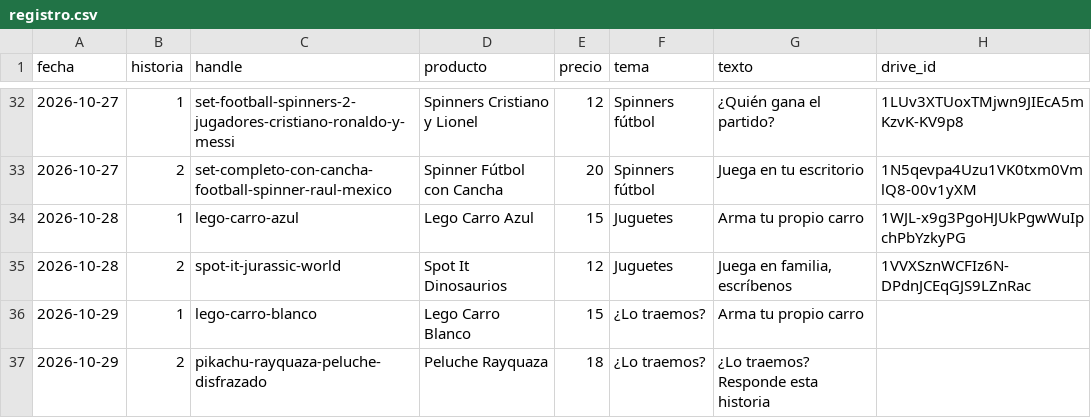
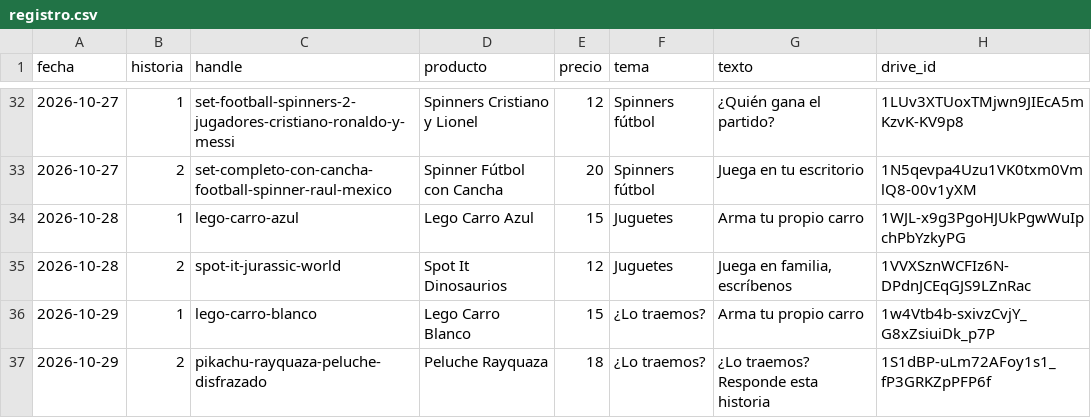
Before and after one commit to ddonoso1992-eng/Kimo-historias, a CSV file: registro.csv, drawn as a sheet; only a part is shown, gaps mark what is left out.

```diff
--- a/registro.csv
+++ b/registro.csv
@@ -35,3 +35,3 @@ fecha,historia,handle,producto,precio,tema,texto,drive_id
 2026-10-28,2,spot-it-jurassic-world,Spot It Dinosaurios,12,Juguetes,"Juega en familia, escríbenos",1VVXSznWCFIz6N-DPdnJCEqGJS9LZnRac
-2026-10-29,1,lego-carro-blanco,Lego Carro Blanco,15,¿Lo traemos?,Arma tu propio carro,
-2026-10-29,2,pikachu-rayquaza-peluche-disfrazado,Peluche Rayquaza,18,¿Lo traemos?,¿Lo traemos? Responde esta historia,
+2026-10-29,1,lego-carro-blanco,Lego Carro Blanco,15,¿Lo traemos?,Arma tu propio carro,1w4Vtb4b-sxivzCvjY_G8xZsiuiDk_p7P
+2026-10-29,2,pikachu-rayquaza-peluche-disfrazado,Peluche Rayquaza,18,¿Lo traemos?,¿Lo traemos? Responde esta historia,1S1dBP-uLm72AFoy1s1_fP3GRKZpPFP6f
```
